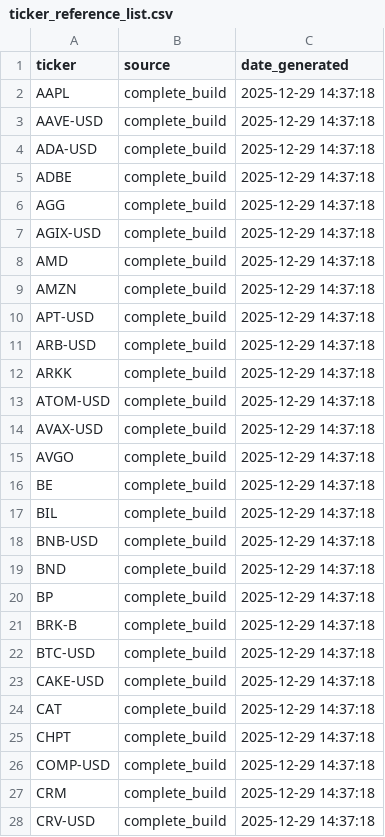
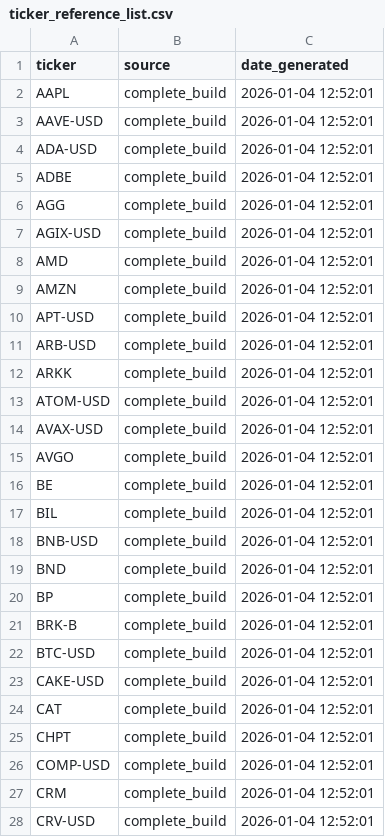
Before and after one commit to jasonheldman-creator/Waves-Simple, a CSV file: ticker_reference_list.csv, drawn as a sheet; only a part is shown; the diff covers the shown part only.

```diff
--- a/ticker_reference_list.csv
+++ b/ticker_reference_list.csv
@@ -1,28 +1,28 @@
 ticker,source,date_generated
-AAPL,complete_build,2025-12-29 14:37:18
-AAVE-USD,complete_build,2025-12-29 14:37:18
-ADA-USD,complete_build,2025-12-29 14:37:18
-ADBE,complete_build,2025-12-29 14:37:18
-AGG,complete_build,2025-12-29 14:37:18
-AGIX-USD,complete_build,2025-12-29 14:37:18
-AMD,complete_build,2025-12-29 14:37:18
-AMZN,complete_build,2025-12-29 14:37:18
-APT-USD,complete_build,2025-12-29 14:37:18
-ARB-USD,complete_build,2025-12-29 14:37:18
-ARKK,complete_build,2025-12-29 14:37:18
-ATOM-USD,complete_build,2025-12-29 14:37:18
-AVAX-USD,complete_build,2025-12-29 14:37:18
-AVGO,complete_build,2025-12-29 14:37:18
-BE,complete_build,2025-12-29 14:37:18
-BIL,complete_build,2025-12-29 14:37:18
-BNB-USD,complete_build,2025-12-29 14:37:18
-BND,complete_build,2025-12-29 14:37:18
-BP,complete_build,2025-12-29 14:37:18
-BRK-B,complete_build,2025-12-29 14:37:18
-BTC-USD,complete_build,2025-12-29 14:37:18
-CAKE-USD,complete_build,2025-12-29 14:37:18
-CAT,complete_build,2025-12-29 14:37:18
-CHPT,complete_build,2025-12-29 14:37:18
-COMP-USD,complete_build,2025-12-29 14:37:18
-CRM,complete_build,2025-12-29 14:37:18
-CRV-USD,complete_build,2025-12-29 14:37:18
+AAPL,complete_build,2026-01-04 12:52:01
+AAVE-USD,complete_build,2026-01-04 12:52:01
+ADA-USD,complete_build,2026-01-04 12:52:01
+ADBE,complete_build,2026-01-04 12:52:01
+AGG,complete_build,2026-01-04 12:52:01
+AGIX-USD,complete_build,2026-01-04 12:52:01
+AMD,complete_build,2026-01-04 12:52:01
+AMZN,complete_build,2026-01-04 12:52:01
+APT-USD,complete_build,2026-01-04 12:52:01
+ARB-USD,complete_build,2026-01-04 12:52:01
+ARKK,complete_build,2026-01-04 12:52:01
+ATOM-USD,complete_build,2026-01-04 12:52:01
+AVAX-USD,complete_build,2026-01-04 12:52:01
+AVGO,complete_build,2026-01-04 12:52:01
+BE,complete_build,2026-01-04 12:52:01
+BIL,complete_build,2026-01-04 12:52:01
+BNB-USD,complete_build,2026-01-04 12:52:01
+BND,complete_build,2026-01-04 12:52:01
+BP,complete_build,2026-01-04 12:52:01
+BRK-B,complete_build,2026-01-04 12:52:01
+BTC-USD,complete_build,2026-01-04 12:52:01
+CAKE-USD,complete_build,2026-01-04 12:52:01
+CAT,complete_build,2026-01-04 12:52:01
+CHPT,complete_build,2026-01-04 12:52:01
+COMP-USD,complete_build,2026-01-04 12:52:01
+CRM,complete_build,2026-01-04 12:52:01
+CRV-USD,complete_build,2026-01-04 12:52:01
```
Also changed, not shown: 2 added rows and 102 edited cells elsewhere in this file, 2 other files.
